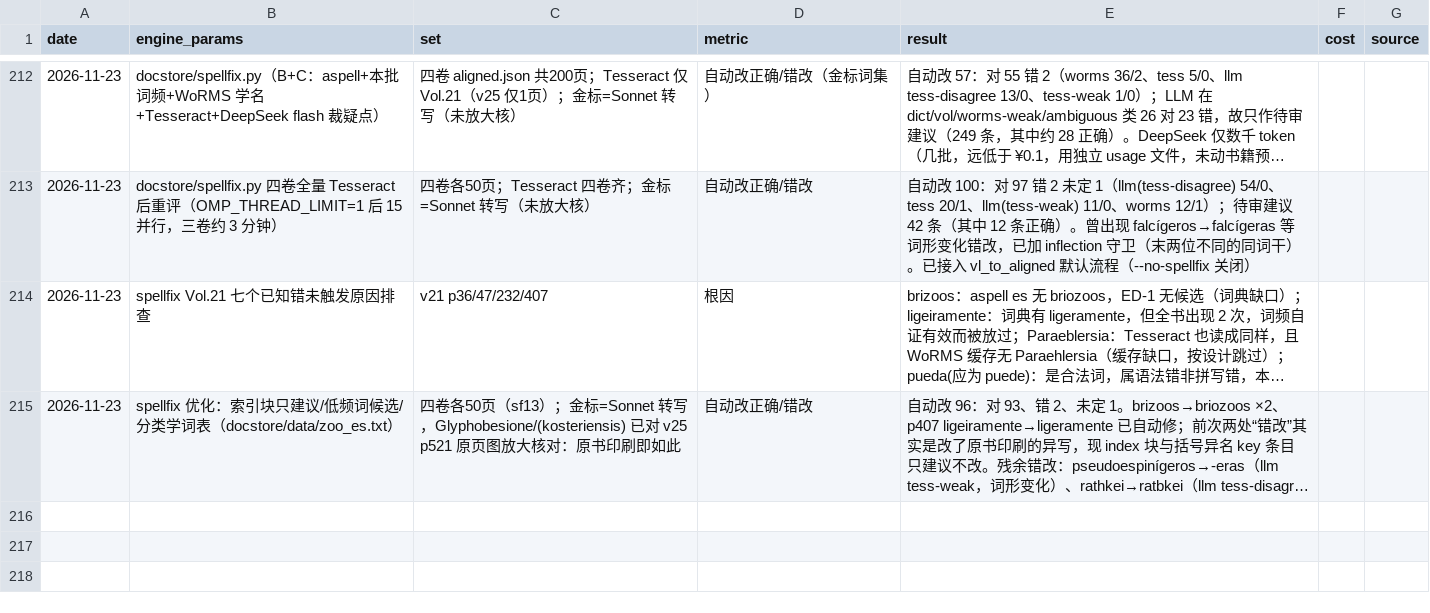
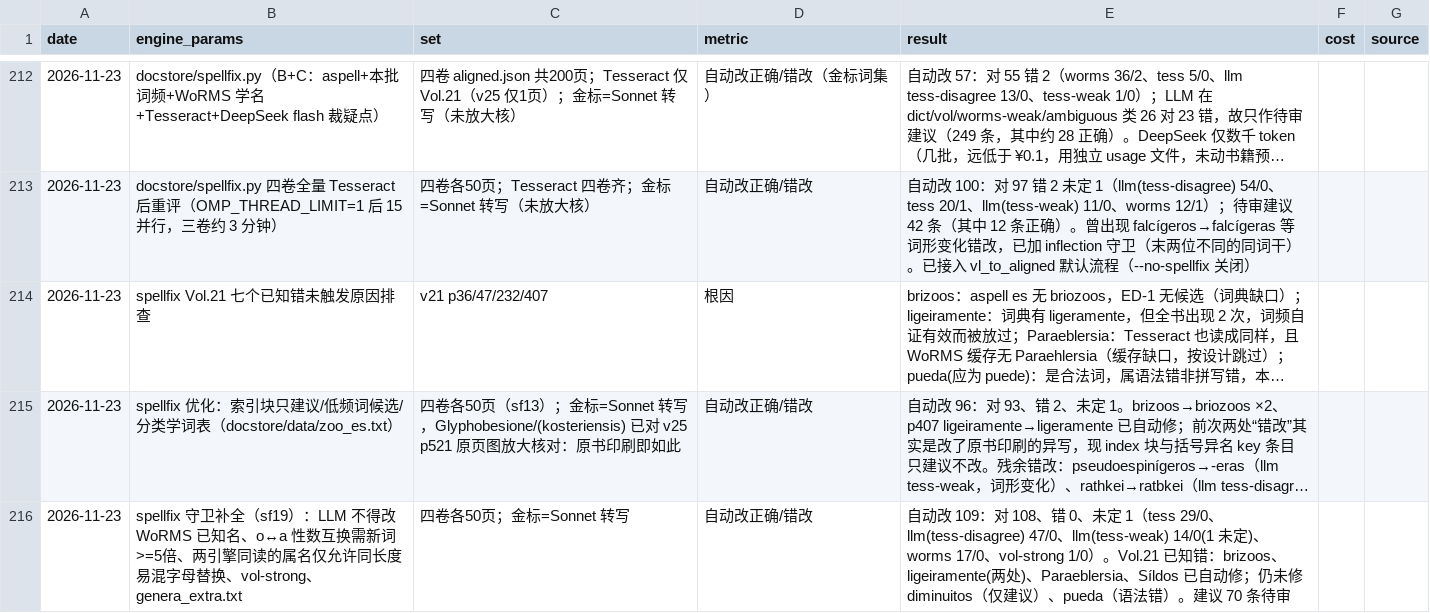
Before and after one commit to deyuanyang92-dev/Taxonomy-Aware-Scientific-Book-Translation, a TSV file: docs/ocr_eval/LEDGER.tsv, drawn as a sheet; only a part is shown, gaps mark what is left out; long unchanged cells end in …; the diff names each change by its address in the sheet, - before the commit and + after, or states it on an @@ line.

```diff
--- a/docs/ocr_eval/LEDGER.tsv
+++ b/docs/ocr_eval/LEDGER.tsv
+row 216: 2026-11-23 | spellfix 守卫补全（sf19）：LLM 不得改 WoRMS 已知名、o↔a 性数互换需新词>=5倍、两引擎同读的属名仅允许同长度易混字母替换、vol-strong、genera_extra.txt | 四卷各50页；金标=Sonnet 转写 | 自动改正确/错改 | 自动改 109：对 108、错 0、未定 1（tess 29/0、llm(tess-disagree) 47/0、llm(tess-weak) 14/0(1 未定)、worms 17/0、vol-strong 1/0）。Vol.21 已知错：brizoos、ligeiramente(两处)、Paraeblersia、Síldos 已自动修；仍未修 diminuitos（仅建议）、pueda（语法错）。建议 70 条待审
```
Also changed, not shown: 4 other files.
